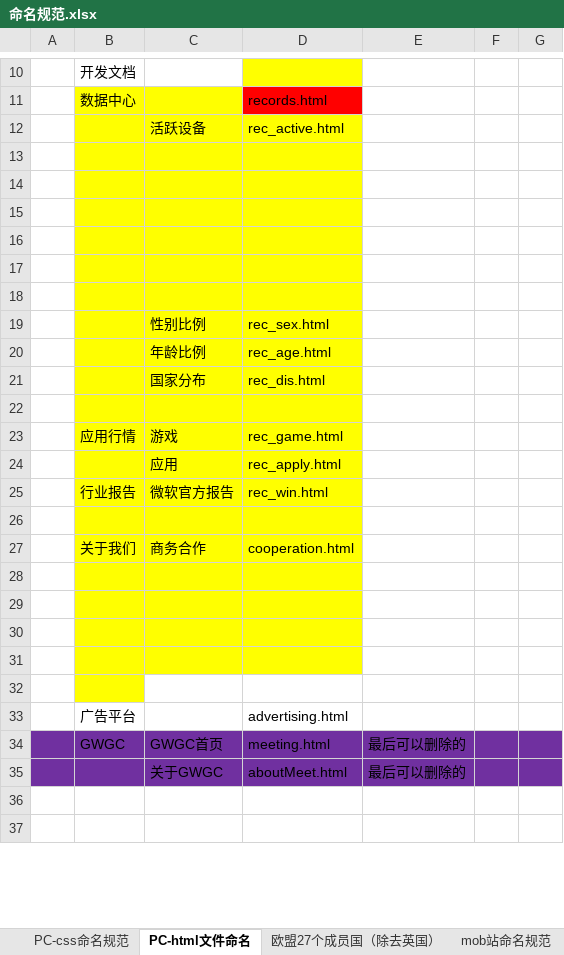
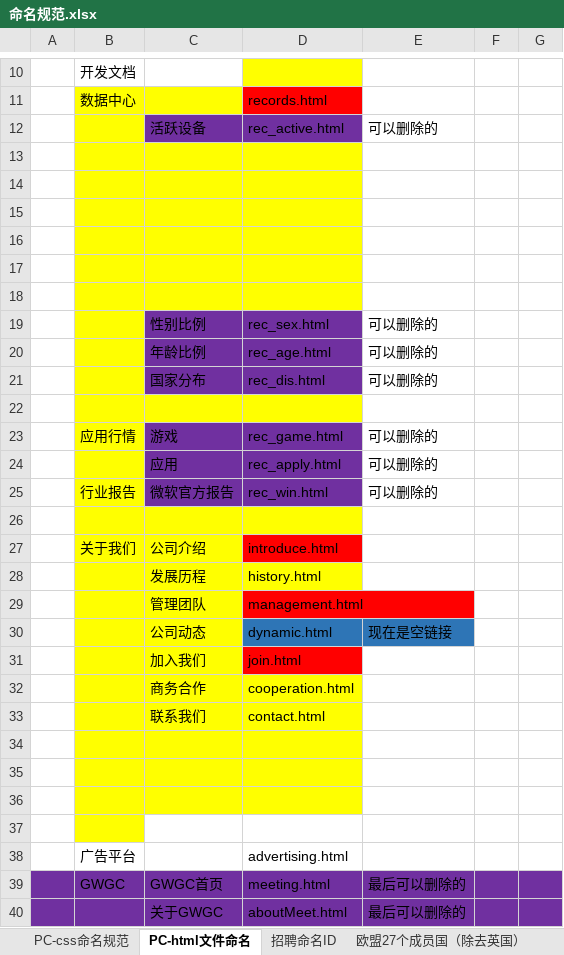
Before and after one commit to qiaoniYue/QiaoniYue.github.io, an Excel workbook: 文档/命名规范.xlsx, sheet PC-html文件命名, drawn as a sheet; only a part is shown, gaps mark what is left out; the shorter side is filled out with more unchanged rows; values as stored, in another font and other column widths than the file's, no borders; addresses are those after the commit; the diff names each change by its address in the sheet, - before the commit and + after, or states it on an @@ line.

Commit message:
contact

```diff
--- a/文档/命名规范.xlsx (sheet PC-html文件命名)
+++ b/文档/命名规范.xlsx (sheet PC-html文件命名)
+sheet tab: 招聘命名ID
-C12:D12 fill: #FFFF00
+C12:D12 fill: #7030A0
-E12: (empty)
+E12: 可以删除的
-C19:D21 fill: #FFFF00
+C19:D21 fill: #7030A0
-E19:E21: (empty)
+E19:E21: 可以删除的
-C23:D25 fill: #FFFF00
+C23:D25 fill: #7030A0
-E23:E25: (empty)
+E23:E25: 可以删除的
+row 27:  | 关于我们 | 公司介绍 | introduce.html
+row 28:  |  | 发展历程 | history.html
+row 29:  |  | 管理团队 | management.html
+row 30:  |  | 公司动态 | dynamic.html | 现在是空链接
+row 31:  |  | 加入我们 | join.html
-B32: 关于我们
+B32: (empty)
-row 33: (empty)
+row 33:  |  | 联系我们 | contact.html
```
Also changed, not shown: sheet PC-css命名规范, 25 other files.
